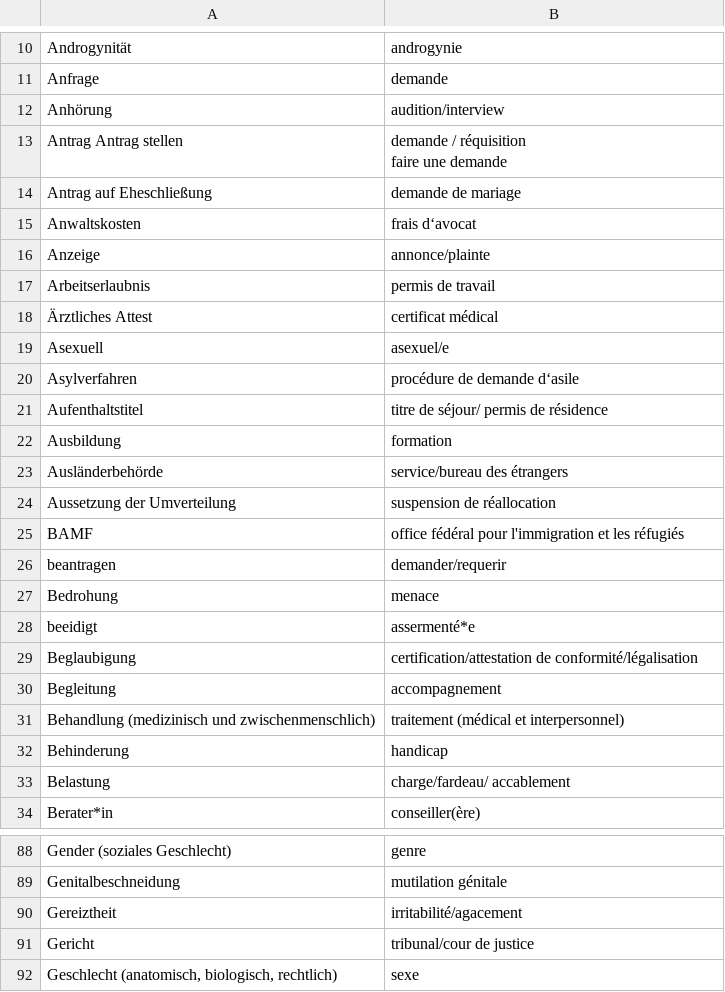
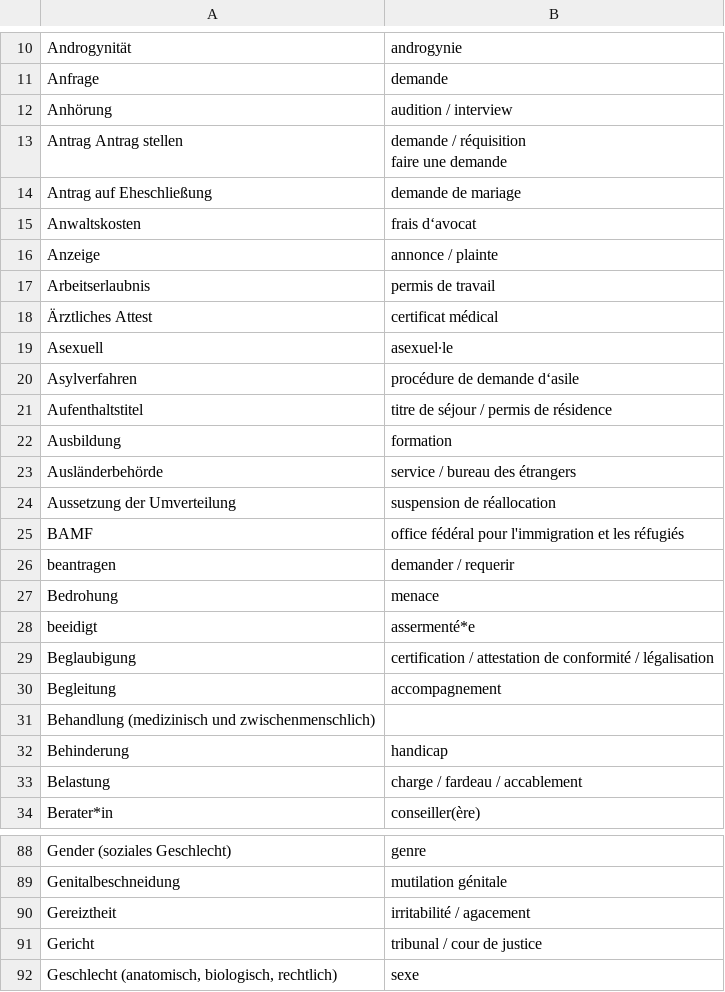
Before and after one commit to kub-berlin/glossar, a CSV file: data/fr.csv, drawn as a sheet; only a part is shown, gaps mark what is left out; the diff covers the shown part only.

```diff
--- a/data/fr.csv
+++ b/data/fr.csv
@@ -11,3 +11,3 @@
 "Anfrage","demande"
-"Anhörung","audition/interview"
+"Anhörung","audition / interview"
 "Antrag Antrag stellen","demande / réquisition
@@ -16,20 +16,20 @@ faire une demande"
 "Anwaltskosten","frais d‘avocat"
-"Anzeige","annonce/plainte"
+"Anzeige","annonce / plainte"
 "Arbeitserlaubnis","permis de travail"
 "Ärztliches Attest","certificat médical"
-"Asexuell","asexuel/e"
+"Asexuell","asexuel∙le"
 "Asylverfahren","procédure de demande d‘asile"
-"Aufenthaltstitel","titre de séjour/ permis de résidence"
+"Aufenthaltstitel","titre de séjour / permis de résidence"
 "Ausbildung","formation"
-"Ausländerbehörde","service/bureau des étrangers"
+"Ausländerbehörde","service / bureau des étrangers"
 "Aussetzung der Umverteilung","suspension de réallocation"
 "BAMF","office fédéral pour l'immigration et les réfugiés"
-"beantragen","demander/requerir"
+"beantragen","demander / requerir"
 "Bedrohung","menace"
 "beeidigt","assermenté*e"
-"Beglaubigung","certification/attestation de conformité/légalisation"
+"Beglaubigung","certification / attestation de conformité / légalisation"
 "Begleitung","accompagnement"
-"Behandlung (medizinisch und zwischenmenschlich)","traitement (médical et interpersonnel)"
+"Behandlung (medizinisch und zwischenmenschlich)",""
 "Behinderung","handicap"
-"Belastung","charge/fardeau/ accablement"
+"Belastung","charge / fardeau / accablement"
 "Berater*in","conseiller(ère)"
@@ -90,4 +90,4 @@ faire une demande"
 "Genitalbeschneidung","mutilation génitale"
-"Gereiztheit","irritabilité/agacement"
-"Gericht","tribunal/cour de justice"
+"Gereiztheit","irritabilité / agacement"
+"Gericht","tribunal / cour de justice"
 "Geschlecht (anatomisch, biologisch, rechtlich)","sexe"
```
Also changed, not shown: 21 edited cells elsewhere in this file.
